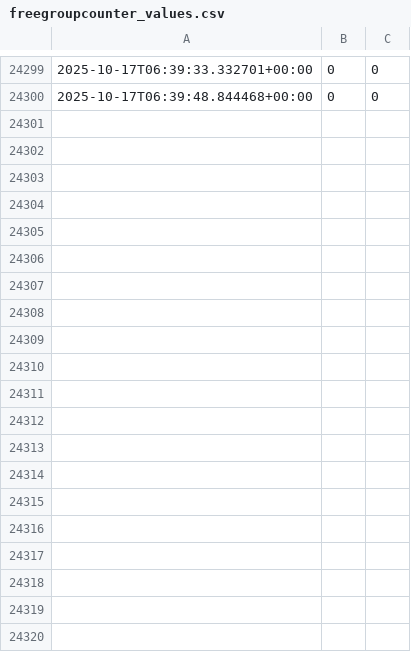
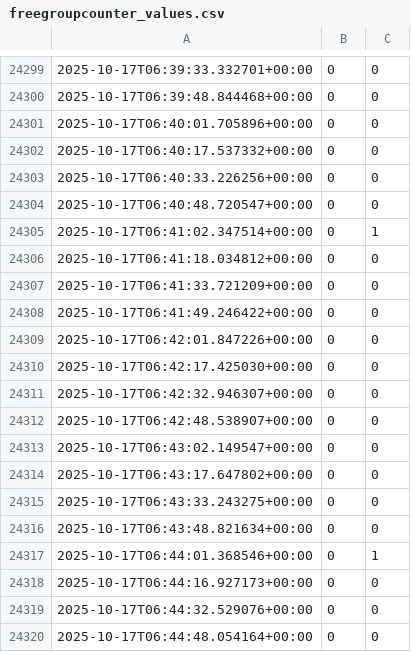
Before and after one commit to Pivtrek/parking-plot, a CSV file: freegroupcounter_values.csv, drawn as a sheet; only a part is shown, gaps mark what is left out; the diff covers the shown part only; the diff names each change by its address in the sheet, - before the commit and + after, or states it on an @@ line.

Commit message:
Automated update: pią, 17 paź 2025, 08:50:02 CEST

```diff
--- a/freegroupcounter_values.csv
+++ b/freegroupcounter_values.csv
+row 24301: 2025-10-17T06:40:01.705896+00:00 | 0 | 0
+row 24302: 2025-10-17T06:40:17.537332+00:00 | 0 | 0
+row 24303: 2025-10-17T06:40:33.226256+00:00 | 0 | 0
+row 24304: 2025-10-17T06:40:48.720547+00:00 | 0 | 0
+row 24305: 2025-10-17T06:41:02.347514+00:00 | 0 | 1
+row 24306: 2025-10-17T06:41:18.034812+00:00 | 0 | 0
+row 24307: 2025-10-17T06:41:33.721209+00:00 | 0 | 0
+row 24308: 2025-10-17T06:41:49.246422+00:00 | 0 | 0
+row 24309: 2025-10-17T06:42:01.847226+00:00 | 0 | 0
+row 24310: 2025-10-17T06:42:17.425030+00:00 | 0 | 0
+row 24311: 2025-10-17T06:42:32.946307+00:00 | 0 | 0
+row 24312: 2025-10-17T06:42:48.538907+00:00 | 0 | 0
+row 24313: 2025-10-17T06:43:02.149547+00:00 | 0 | 0
+row 24314: 2025-10-17T06:43:17.647802+00:00 | 0 | 0
+row 24315: 2025-10-17T06:43:33.243275+00:00 | 0 | 0
+row 24316: 2025-10-17T06:43:48.821634+00:00 | 0 | 0
+row 24317: 2025-10-17T06:44:01.368546+00:00 | 0 | 1
+row 24318: 2025-10-17T06:44:16.927173+00:00 | 0 | 0
+row 24319: 2025-10-17T06:44:32.529076+00:00 | 0 | 0
+row 24320: 2025-10-17T06:44:48.054164+00:00 | 0 | 0
```
Also changed, not shown: 20 added rows elsewhere in this file.
